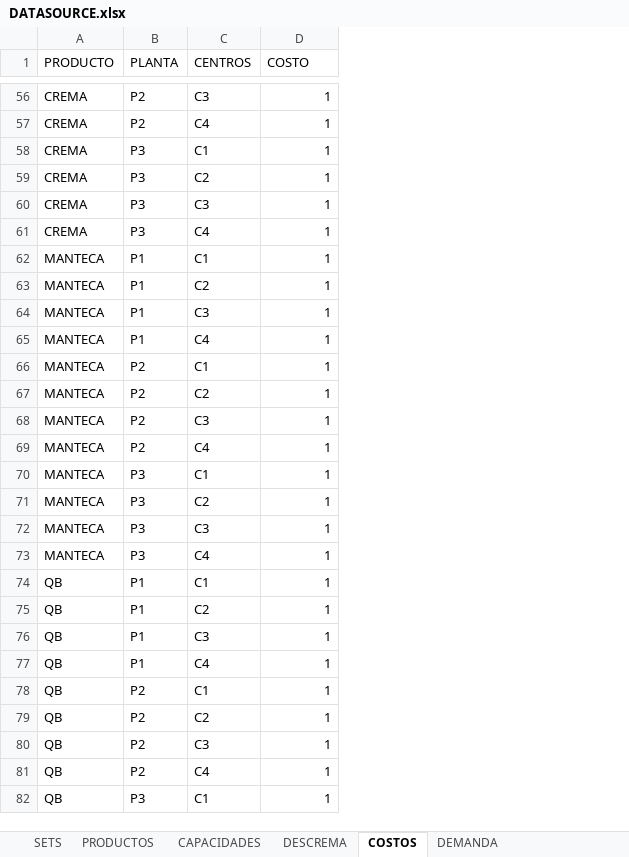
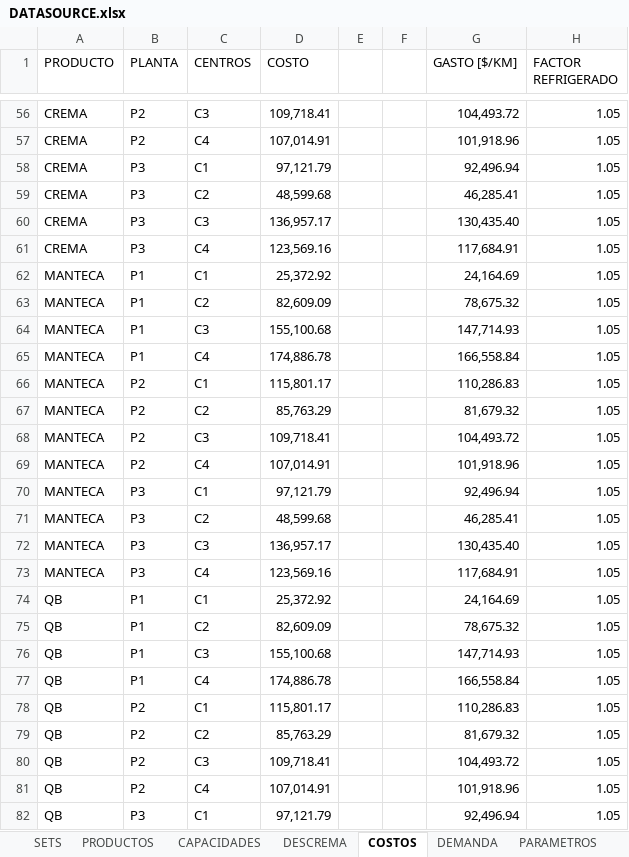
Before and after one commit to Alag7/TP-IO, an Excel workbook: DATASOURCE.xlsx, sheet COSTOS, drawn as a sheet; only a part is shown, gaps mark what is left out; values as stored, in another font and other column widths than the file's, no borders; the diff covers the shown part only; the diff names each change by its address in the sheet, - before the commit and + after, or states it on an @@ line.

```diff
--- a/DATASOURCE.xlsx (sheet COSTOS)
+++ b/DATASOURCE.xlsx (sheet COSTOS)
+sheet tab: PARAMETROS
+column E, empty
+column F, empty
+column G (GASTO [$/KM]), rows 56-82: 104,493.72 | 101,918.96 | 92,496.94 | 46,285.41 | 130,435.40 | 117,684.91 | 24,164.69 | 78,675.32 | 147,714.93 | 166,558.84 | 110,286.83 | 81,679.32 | 104,493.72 | 101,918.96 | 92,496.94 | 46,285.41 | 130,435.40 | 117,684.91 | 24,164.69 | 78,675.32 | 147,714.93 | 166,558.84 | 110,286.83 | 81,679.32 | 104,493.72 | 101,918.96 | 92,496.94
+column H (FACTOR REFRIGERADO), rows 56-82: all 1.05
-D56 (COSTO): 1
+D56 (COSTO): 109,718.41
-D57 (COSTO): 1
+D57 (COSTO): 107,014.91
-D58 (COSTO): 1
+D58 (COSTO): 97,121.79
-D59 (COSTO): 1
+D59 (COSTO): 48,599.68
-D60 (COSTO): 1
+D60 (COSTO): 136,957.17
-D61 (COSTO): 1
+D61 (COSTO): 123,569.16
-D62 (COSTO): 1
+D62 (COSTO): 25,372.92
-D63 (COSTO): 1
+D63 (COSTO): 82,609.09
-D64 (COSTO): 1
+D64 (COSTO): 155,100.68
-D65 (COSTO): 1
+D65 (COSTO): 174,886.78
-D66 (COSTO): 1
+D66 (COSTO): 115,801.17
-D67 (COSTO): 1
+D67 (COSTO): 85,763.29
-D68 (COSTO): 1
+D68 (COSTO): 109,718.41
-D69 (COSTO): 1
+D69 (COSTO): 107,014.91
-D70 (COSTO): 1
+D70 (COSTO): 97,121.79
-D71 (COSTO): 1
+D71 (COSTO): 48,599.68
-D72 (COSTO): 1
+D72 (COSTO): 136,957.17
-D73 (COSTO): 1
+D73 (COSTO): 123,569.16
-D74 (COSTO): 1
+D74 (COSTO): 25,372.92
-D75 (COSTO): 1
+D75 (COSTO): 82,609.09
-D76 (COSTO): 1
+D76 (COSTO): 155,100.68
-D77 (COSTO): 1
+D77 (COSTO): 174,886.78
-D78 (COSTO): 1
+D78 (COSTO): 115,801.17
-D79 (COSTO): 1
+D79 (COSTO): 85,763.29
-D80 (COSTO): 1
+D80 (COSTO): 109,718.41
-D81 (COSTO): 1
+D81 (COSTO): 107,014.91
-D82 (COSTO): 1
+D82 (COSTO): 97,121.79
```
Also changed, not shown: 69 edited cells elsewhere in this sheet, sheet DEMANDA, sheet DESCREMA, 1 other file.
